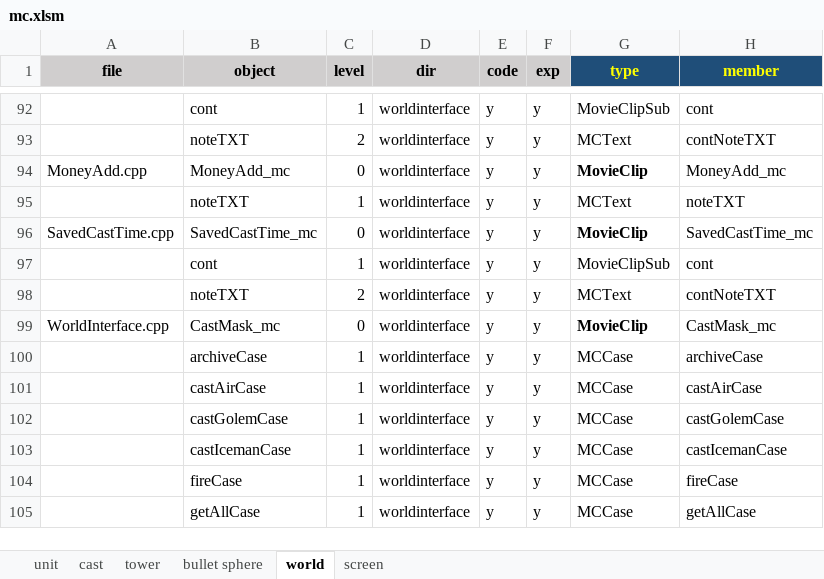
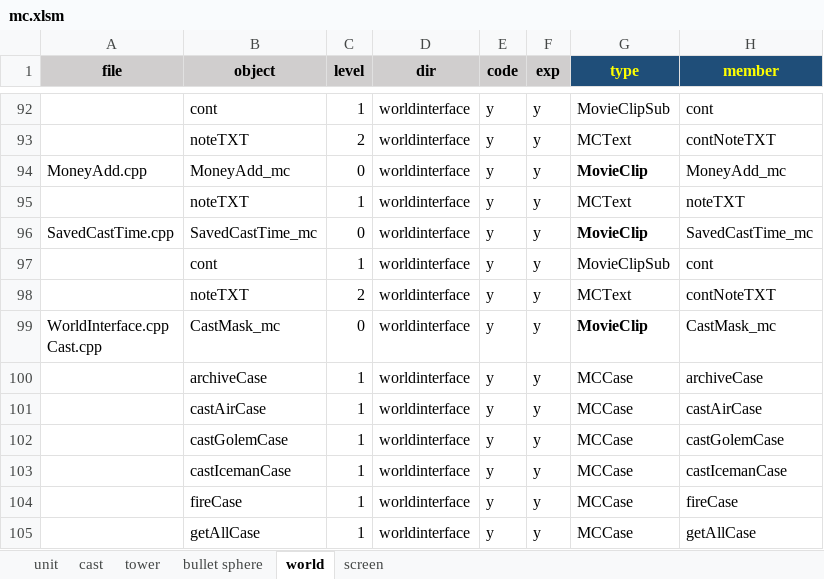
Before and after one commit to hans511002/brave, an Excel workbook: Resources/mc.xlsm, sheet world, drawn as a sheet; only a part is shown, gaps mark what is left out; values as stored, in another font and other column widths than the file's, no borders; ↵ is a line break in a cell; the diff names each change by its address in the sheet, - before the commit and + after, or states it on an @@ line.

```diff
--- a/Resources/mc.xlsm (sheet world)
+++ b/Resources/mc.xlsm (sheet world)
-A99 (file): WorldInterface.cpp
+A99 (file): WorldInterface.cpp ↵ Cast.cpp
```
Also changed, not shown: 12 other files.
